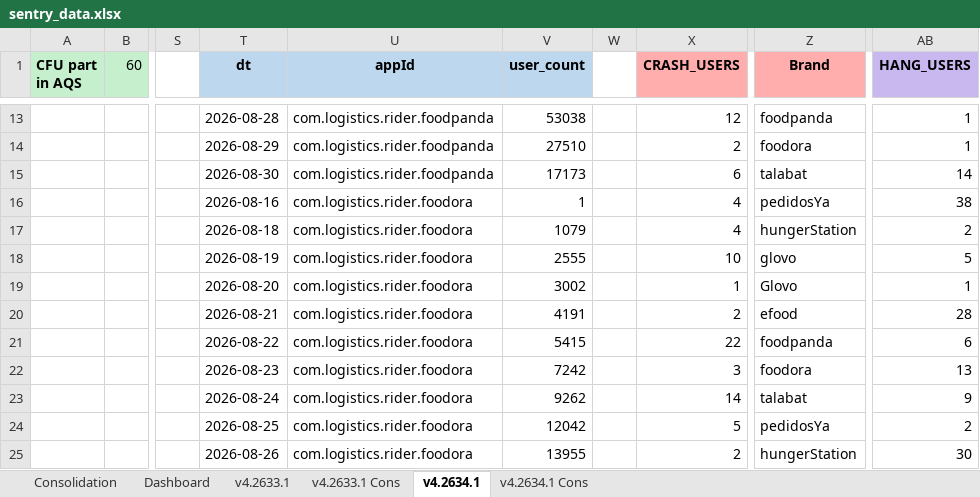
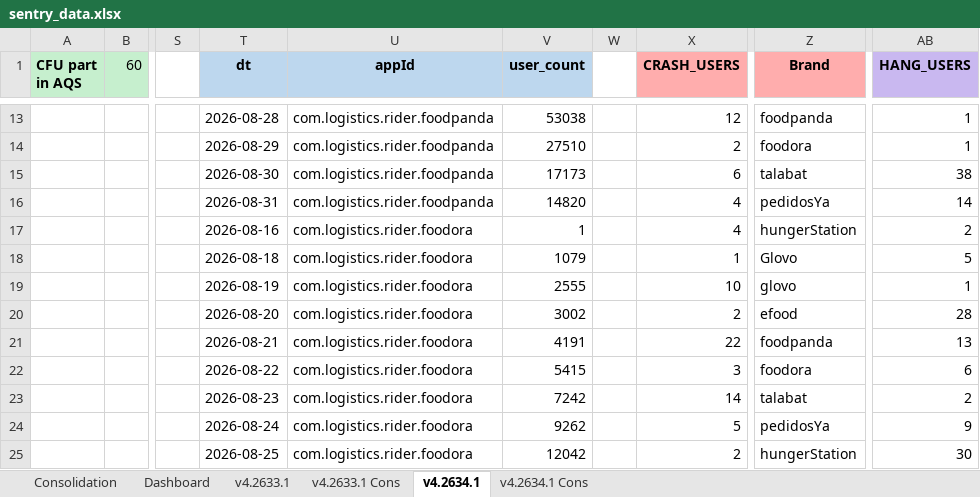
Before and after one commit to shilpa-bansal0401/rider-app-ios-reliability-dashboard, an Excel workbook: consolidation_report/sentry_data.xlsx, sheet v4.2634.1, drawn as a sheet; only a part is shown, gaps mark what is left out; values as stored, in another font and other column widths than the file's, no borders; the diff covers the shown part only; the diff names each change by its address in the sheet, - before the commit and + after, or states it on an @@ line.

```diff
--- a/consolidation_report/sentry_data.xlsx (sheet v4.2634.1)
+++ b/consolidation_report/sentry_data.xlsx (sheet v4.2634.1)
-AB15 (HANG_USERS): 14
+AB15 (HANG_USERS): 38
-T16 (dt): 2026-08-16
+T16 (dt): 2026-08-31
-U16 (appId): com.logistics.rider.foodora
+U16 (appId): com.logistics.rider.foodpanda
-V16 (user_count): 1
+V16 (user_count): 14820
-AB16 (HANG_USERS): 38
+AB16 (HANG_USERS): 14
-T17 (dt): 2026-08-18
+T17 (dt): 2026-08-16
-V17 (user_count): 1079
+V17 (user_count): 1
-T18 (dt): 2026-08-19
+T18 (dt): 2026-08-18
-V18 (user_count): 2555
+V18 (user_count): 1079
-X18 (CRASH_USERS): 10
+X18 (CRASH_USERS): 1
-Z18 (Brand): glovo
+Z18 (Brand): Glovo
-T19 (dt): 2026-08-20
+T19 (dt): 2026-08-19
-V19 (user_count): 3002
+V19 (user_count): 2555
-X19 (CRASH_USERS): 1
+X19 (CRASH_USERS): 10
-Z19 (Brand): Glovo
+Z19 (Brand): glovo
-T20 (dt): 2026-08-21
+T20 (dt): 2026-08-20
-V20 (user_count): 4191
+V20 (user_count): 3002
-T21 (dt): 2026-08-22
+T21 (dt): 2026-08-21
-V21 (user_count): 5415
+V21 (user_count): 4191
-AB21 (HANG_USERS): 6
+AB21 (HANG_USERS): 13
-T22 (dt): 2026-08-23
+T22 (dt): 2026-08-22
-V22 (user_count): 7242
+V22 (user_count): 5415
-AB22 (HANG_USERS): 13
+AB22 (HANG_USERS): 6
-T23 (dt): 2026-08-24
+T23 (dt): 2026-08-23
-V23 (user_count): 9262
+V23 (user_count): 7242
-AB23 (HANG_USERS): 9
+AB23 (HANG_USERS): 2
-T24 (dt): 2026-08-25
+T24 (dt): 2026-08-24
-V24 (user_count): 12042
+V24 (user_count): 9262
-AB24 (HANG_USERS): 2
+AB24 (HANG_USERS): 9
-T25 (dt): 2026-08-26
+T25 (dt): 2026-08-25
-V25 (user_count): 13955
+V25 (user_count): 12042
```
Also changed, not shown: other rows of this sheet, sheet Dashboard, sheet v4.2633.1, sheet Consolidation, hidden cells, 3 other files.
